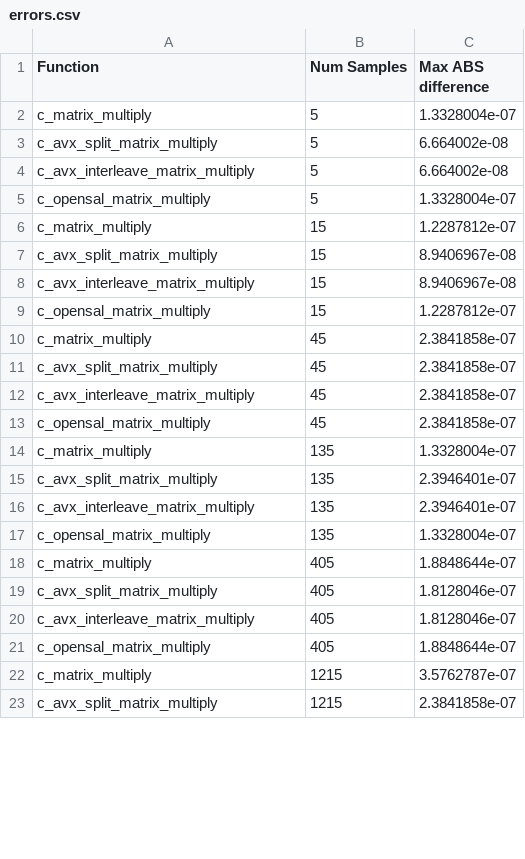
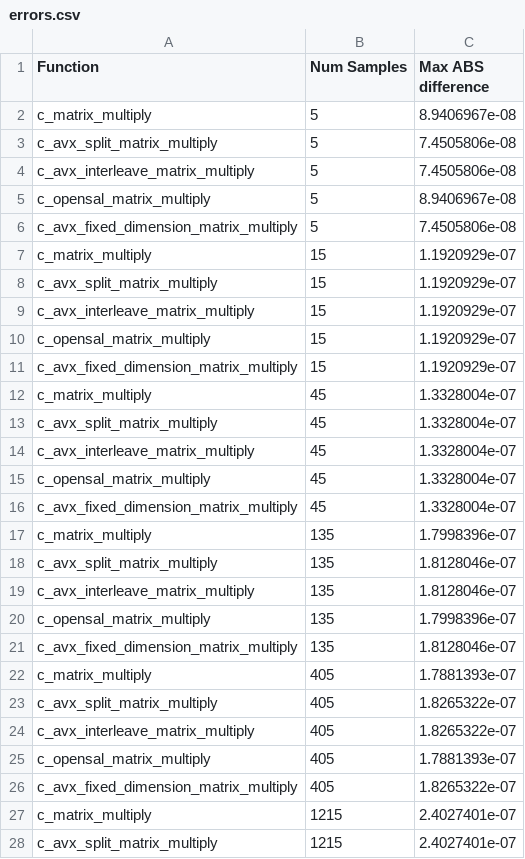
Before and after one commit to Chester-Gillon/AVX_matrix_multiply, a CSV file: errors.csv, drawn as a sheet; only a part is shown; the diff covers the shown part only.

Commit message:
Add code for which the dimensions of the left matrix is fixed

```diff
--- a/errors.csv
+++ b/errors.csv
@@ -1,23 +1,28 @@
 Function,Num Samples,Max ABS difference
-c_matrix_multiply,5,1.3328004e-07
-c_avx_split_matrix_multiply,5,6.664002e-08
-c_avx_interleave_matrix_multiply,5,6.664002e-08
-c_opensal_matrix_multiply,5,1.3328004e-07
-c_matrix_multiply,15,1.2287812e-07
-c_avx_split_matrix_multiply,15,8.9406967e-08
-c_avx_interleave_matrix_multiply,15,8.9406967e-08
-c_opensal_matrix_multiply,15,1.2287812e-07
-c_matrix_multiply,45,2.3841858e-07
-c_avx_split_matrix_multiply,45,2.3841858e-07
-c_avx_interleave_matrix_multiply,45,2.3841858e-07
-c_opensal_matrix_multiply,45,2.3841858e-07
-c_matrix_multiply,135,1.3328004e-07
-c_avx_split_matrix_multiply,135,2.3946401e-07
-c_avx_interleave_matrix_multiply,135,2.3946401e-07
-c_opensal_matrix_multiply,135,1.3328004e-07
-c_matrix_multiply,405,1.8848644e-07
-c_avx_split_matrix_multiply,405,1.8128046e-07
-c_avx_interleave_matrix_multiply,405,1.8128046e-07
-c_opensal_matrix_multiply,405,1.8848644e-07
-c_matrix_multiply,1215,3.5762787e-07
-c_avx_split_matrix_multiply,1215,2.3841858e-07
+c_matrix_multiply,5,8.9406967e-08
+c_avx_split_matrix_multiply,5,7.4505806e-08
+c_avx_interleave_matrix_multiply,5,7.4505806e-08
+c_opensal_matrix_multiply,5,8.9406967e-08
+c_avx_fixed_dimension_matrix_multiply,5,7.4505806e-08
+c_matrix_multiply,15,1.1920929e-07
+c_avx_split_matrix_multiply,15,1.1920929e-07
+c_avx_interleave_matrix_multiply,15,1.1920929e-07
+c_opensal_matrix_multiply,15,1.1920929e-07
+c_avx_fixed_dimension_matrix_multiply,15,1.1920929e-07
+c_matrix_multiply,45,1.3328004e-07
+c_avx_split_matrix_multiply,45,1.3328004e-07
+c_avx_interleave_matrix_multiply,45,1.3328004e-07
+c_opensal_matrix_multiply,45,1.3328004e-07
+c_avx_fixed_dimension_matrix_multiply,45,1.3328004e-07
+c_matrix_multiply,135,1.7998396e-07
+c_avx_split_matrix_multiply,135,1.8128046e-07
+c_avx_interleave_matrix_multiply,135,1.8128046e-07
+c_opensal_matrix_multiply,135,1.7998396e-07
+c_avx_fixed_dimension_matrix_multiply,135,1.8128046e-07
+c_matrix_multiply,405,1.7881393e-07
+c_avx_split_matrix_multiply,405,1.8265322e-07
+c_avx_interleave_matrix_multiply,405,1.8265322e-07
+c_opensal_matrix_multiply,405,1.7881393e-07
+c_avx_fixed_dimension_matrix_multiply,405,1.8265322e-07
+c_matrix_multiply,1215,2.4027401e-07
+c_avx_split_matrix_multiply,1215,2.4027401e-07
```
Also changed, not shown: 5 added rows and 16 edited cells elsewhere in this file, 5 other files.
